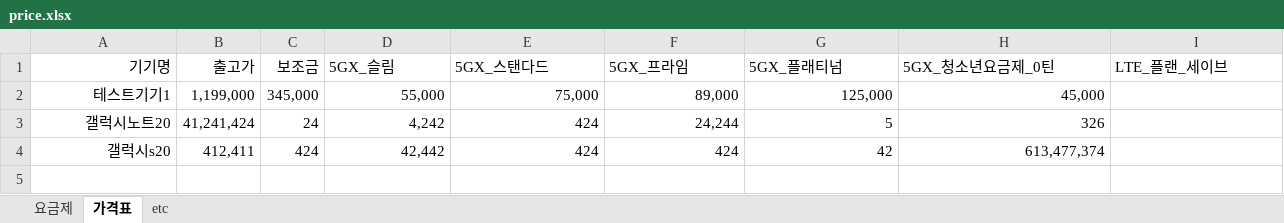
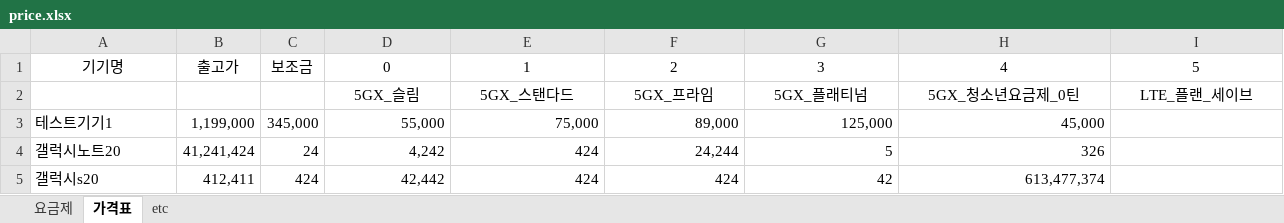
Before and after one commit to Doosies/ppap, an Excel workbook: price.xlsx, sheet 가격표, drawn as a sheet; only a part is shown; values as stored, in another font and other column widths than the file's, no borders; addresses are those after the commit; rows hold the shown columns only; the diff covers the shown part only; the diff names each change by its address in the sheet, - before the commit and + after, or states it on an @@ line.

```diff
--- a/price.xlsx (sheet 가격표)
+++ b/price.xlsx (sheet 가격표)
+row 1: 기기명 | 출고가 | 보조금 | 0 | 1 | 2 | 3 | 4 | 5
-A2: 기기명
+A2: (empty)
-B2: 출고가
+B2: (empty)
-C2: 보조금
+C2: (empty)
-D2:I2 alignment: left
+D2:I2 alignment: center
-A3:A5 alignment: right
+A3:A5 alignment: left
```
Also changed, not shown: cell formats elsewhere in this sheet, sheet 요금제, formulas that keep their value, 1 other file.
